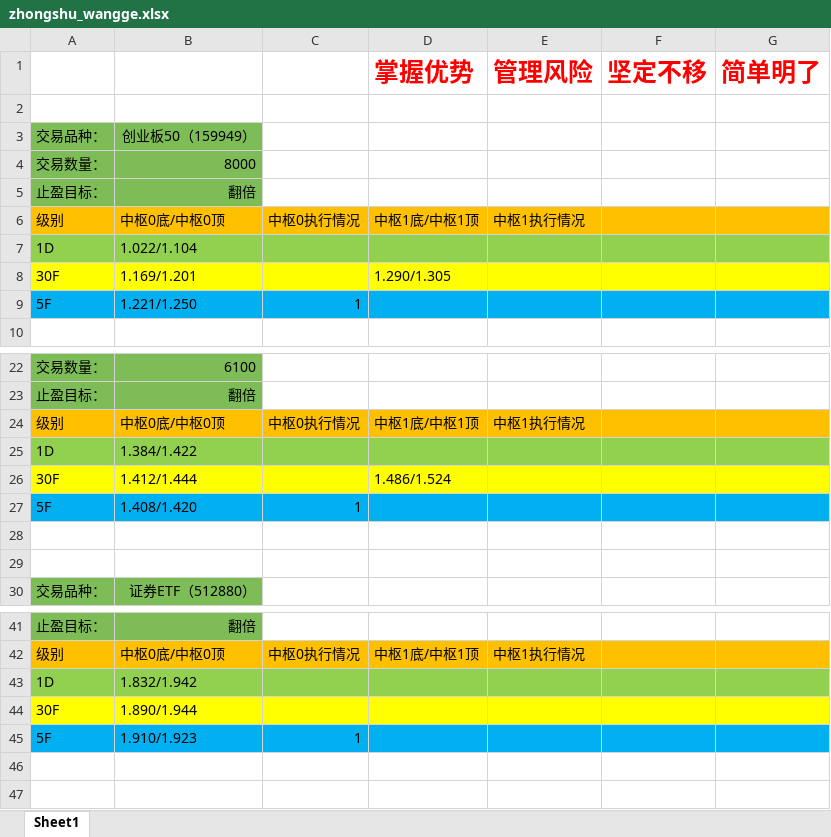
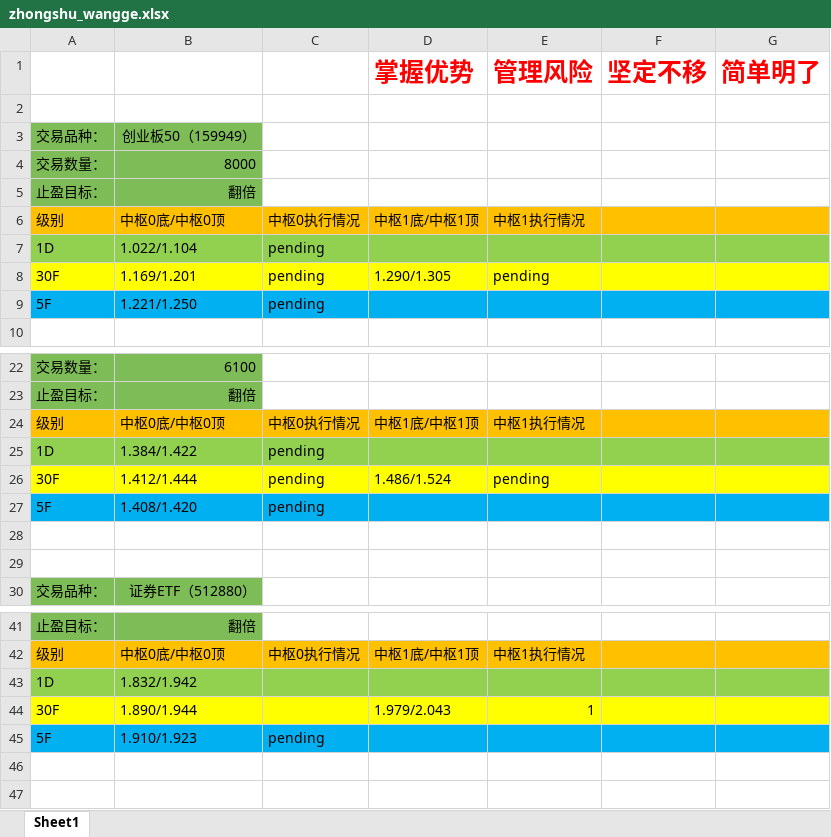
Before and after one commit to haiyangqin/Stock_Strategy_Monitor, an Excel workbook: zhongshu_wangge.xlsx, sheet Sheet1, drawn as a sheet; only a part is shown, gaps mark what is left out; values as stored, in another font and other column widths than the file's, no borders; the diff covers the shown part only; the diff names each change by its address in the sheet, - before the commit and + after, or states it on an @@ line.

```diff
--- a/zhongshu_wangge.xlsx (sheet Sheet1)
+++ b/zhongshu_wangge.xlsx (sheet Sheet1)
-C7:C8: (empty)
+C7:C8: pending
-E8 (管理风险): (empty)
+E8 (管理风险): pending
-C9: 1
+C9: pending
-C25:C26: (empty)
+C25:C26: pending
-E26 (管理风险): (empty)
+E26 (管理风险): pending
-C27: 1
+C27: pending
-D44 (掌握优势): (empty)
+D44 (掌握优势): 1.979/2.043
-E44 (管理风险): (empty)
+E44 (管理风险): 1
-C45: 1
+C45: pending
```
Also changed, not shown: 9 added rows and 13 edited cells elsewhere in this sheet.
